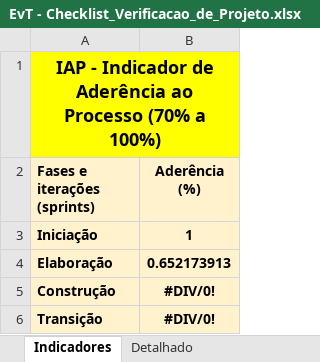
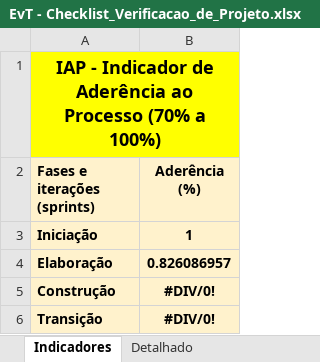
Before and after one commit to LindmanBassi/EvT---Eventos-Tech, an Excel workbook: 6.Gerenciamento de Projeto/EvT - Checklist_Verificacao_de_Projeto.xlsx, sheet Indicadores, drawn as a sheet; values as stored, in another font and other column widths than the file's, no borders; charts and pictures not drawn; the diff names each change by its address in the sheet, - before the commit and + after, or states it on an @@ line.

```diff
--- a/6.Gerenciamento de Projeto/EvT - Checklist_Verificacao_de_Projeto.xlsx (sheet Indicadores)
+++ b/6.Gerenciamento de Projeto/EvT - Checklist_Verificacao_de_Projeto.xlsx (sheet Indicadores)
-B4 (Aderência (%)): 0.652173913
+B4 (Aderência (%)): 0.826086957
```
Also changed, not shown: sheet Ver-Elaboração1, sheet Detalhado, hidden cells, charts or pictures.
